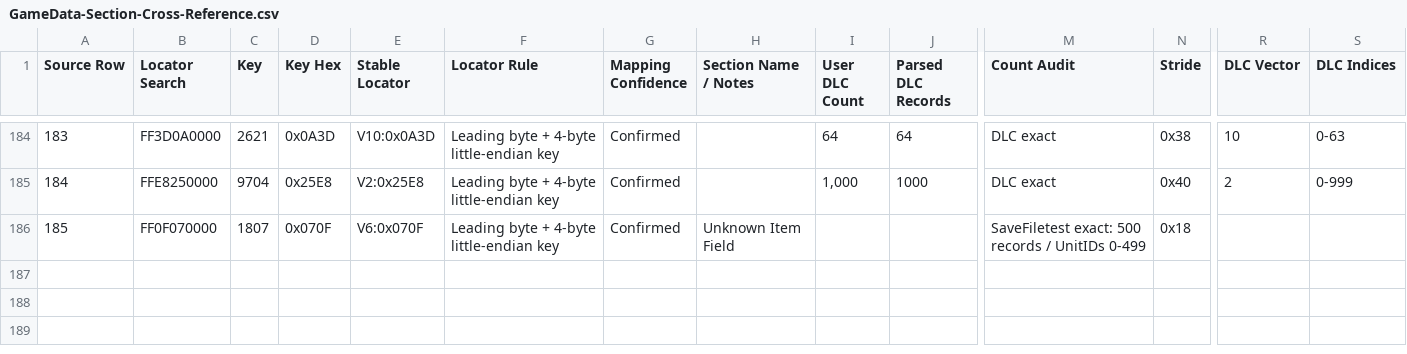
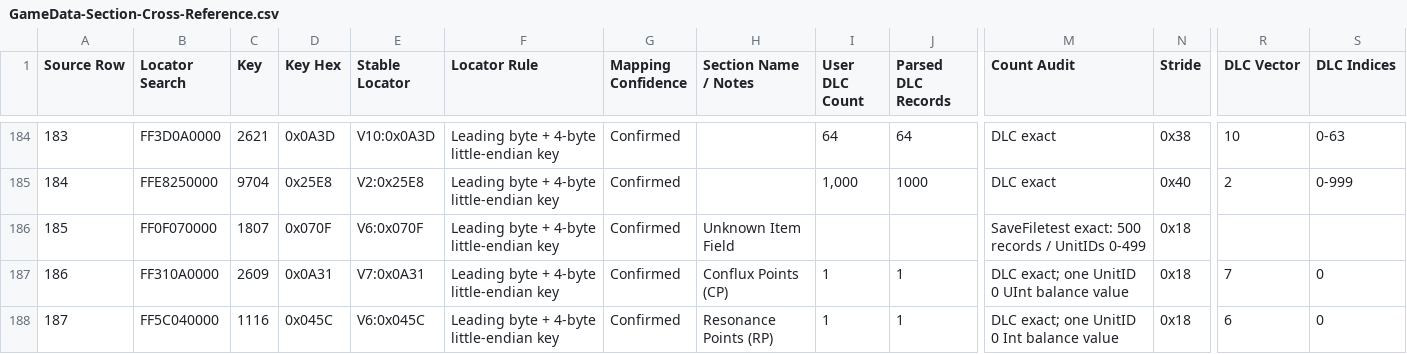
Before and after one commit to SkillerCMP/GBFR-TOOL, a CSV file: Hashfolder/GameData-Section-Cross-Reference.csv, drawn as a sheet; only a part is shown, gaps mark what is left out; rows hold the shown columns only; the diff names each change by its address in the sheet, - before the commit and + after, or states it on an @@ line.

Commit message:
v1.04
Cleaned up the Curio, added CP and RP sections thanks to di_ciolla from Dsicord. for pointing this out

```diff
--- a/Hashfolder/GameData-Section-Cross-Reference.csv
+++ b/Hashfolder/GameData-Section-Cross-Reference.csv
+row 187: 186 | FF310A0000 | 2609 | 0x0A31 | V7:0x0A31 | Leading byte + 4-byte little-endian key | Confirmed | Conflux Points (CP) | 1 | 1 | DLC exact; one UnitID 0 UInt balance value | 0x18 | 7 | 0
+row 188: 187 | FF5C040000 | 1116 | 0x045C | V6:0x045C | Leading byte + 4-byte little-endian key | Confirmed | Resonance Points (RP) | 1 | 1 | DLC exact; one UnitID 0 Int balance value | 0x18 | 6 | 0
```
Also changed, not shown: 10 other files.
